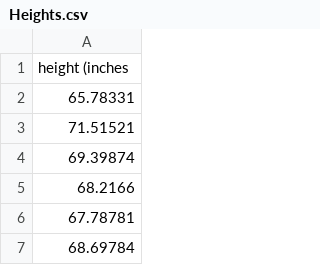
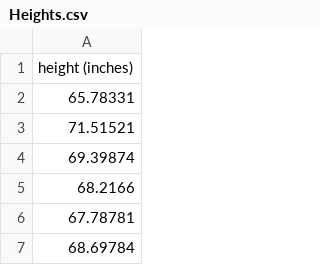
Before and after one commit to rcorfas/NEU340, a CSV file: Heights.csv, drawn as a sheet; only a part is shown.

Commit message:
Update Heights.csv

```diff
--- a/Heights.csv
+++ b/Heights.csv
@@ -1,2 +1,2 @@
-height (inches
+height (inches)
 65.78331
```
